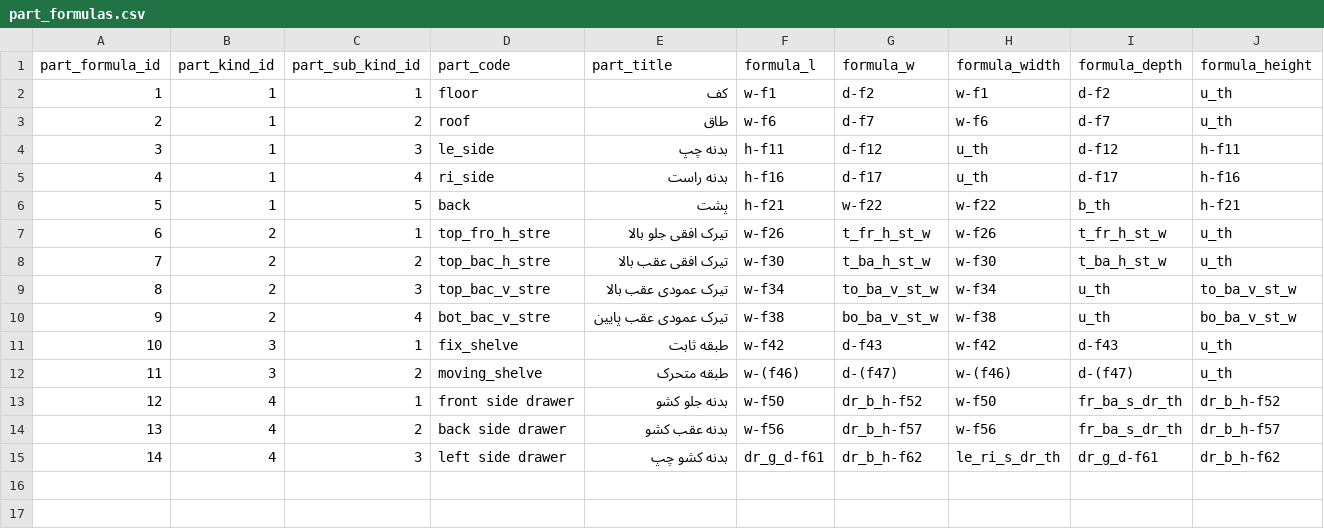
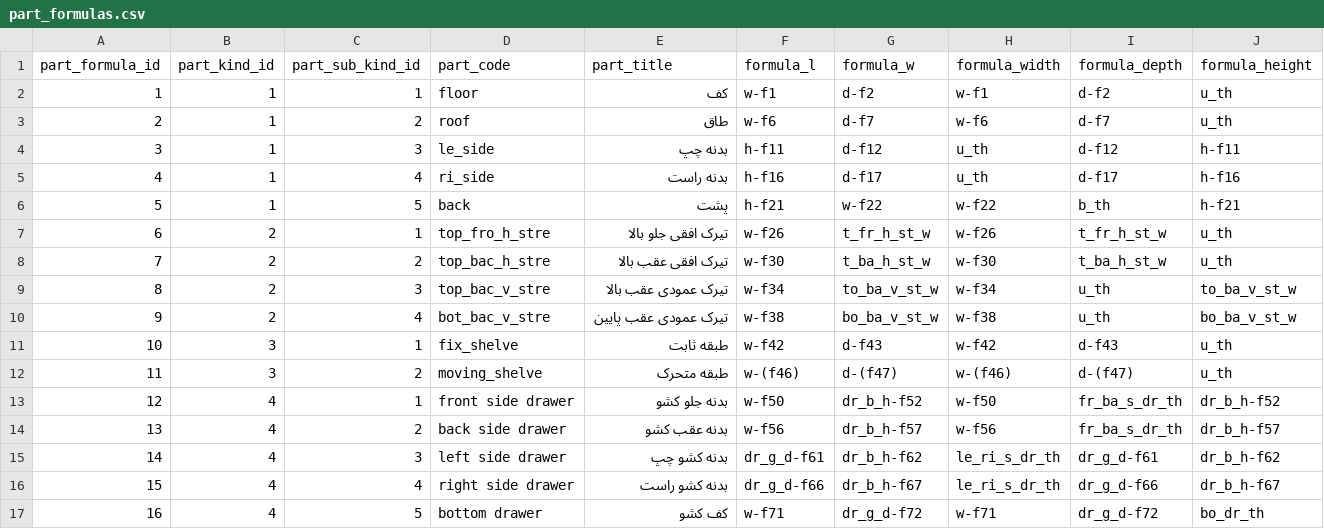
Before and after one commit to paddesigngroup-cloud/design, a CSV file: data/admins/00000000-0000-0000-0000-000000000001/tables/part_formulas.csv, drawn as a sheet; only a part is shown; rows hold the shown columns only; the diff names each change by its address in the sheet, - before the commit and + after, or states it on an @@ line.

Commit message:
horizontal_controler_part

```diff
--- a/data/admins/00000000-0000-0000-0000-000000000001/tables/part_formulas.csv
+++ b/data/admins/00000000-0000-0000-0000-000000000001/tables/part_formulas.csv
+row 16: 15 | 4 | 4 | right side drawer | بدنه کشو راست | dr_g_d-f66 | dr_b_h-f67 | le_ri_s_dr_th | dr_g_d-f66 | dr_b_h-f67
+row 17: 16 | 4 | 5 | bottom drawer | کف کشو | w-f71 | dr_g_d-f72 | w-f71 | dr_g_d-f72 | bo_dr_th
```
Also changed, not shown: 2 other files.
